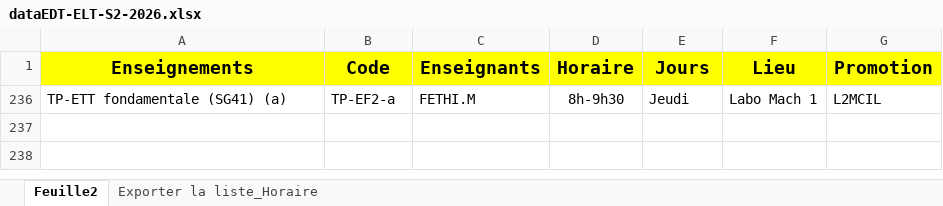
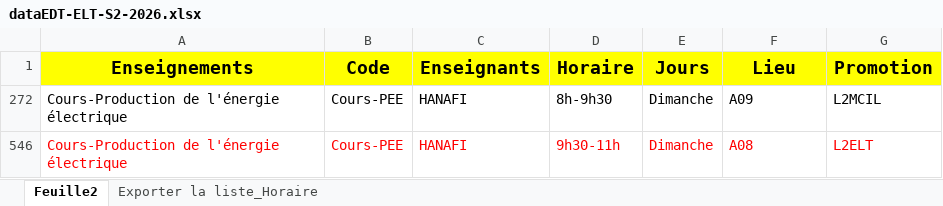
Before and after one commit to EDT-ELT-DEPARTMENT/edt-udl-2026, an Excel workbook: dataEDT-ELT-S2-2026.xlsx, sheet Feuille2, drawn as a sheet; values as stored, in another font and other column widths than the file's, no borders; removed rows and columns are numbered as before the commit, all else as after; the diff names each change by its address in the sheet, - before the commit and + after, or states it on an @@ line.

```diff
--- a/dataEDT-ELT-S2-2026.xlsx (sheet Feuille2)
+++ b/dataEDT-ELT-S2-2026.xlsx (sheet Feuille2)
@@ row 236 hidden: TP-ETT fondamentale (SG41) (a) | TP-EF2-a | FETHI.M | 8h-9h30 | Jeudi | Labo Mach 1 | L2MCIL @@
@@ row 272 unhidden: Cours-Production de l'énergie électrique | Cours-PEE | HANAFI | 8h-9h30 | Dimanche | A09 | L2MCIL @@
+row 546: Cours-Production de l'énergie électrique | Cours-PEE | HANAFI | 9h30-11h | Dimanche | A08 | L2ELT
```
Also changed, not shown: hidden cells, Permanents-Vacataires-ELT2-2025-2026.xlsx.
